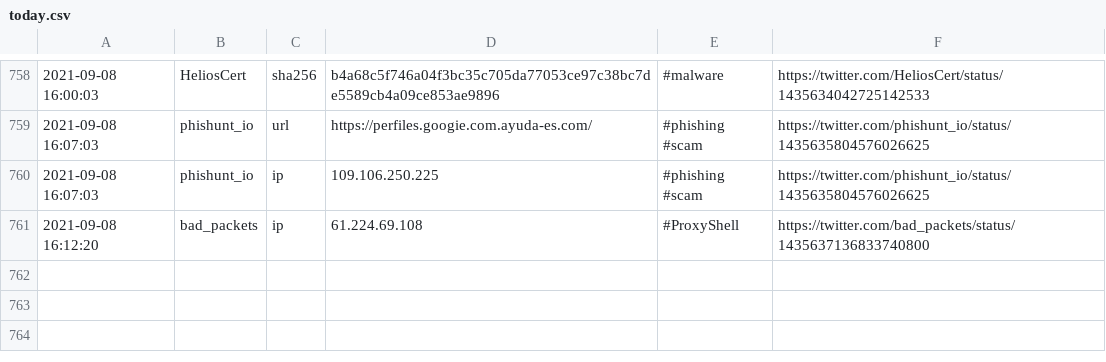
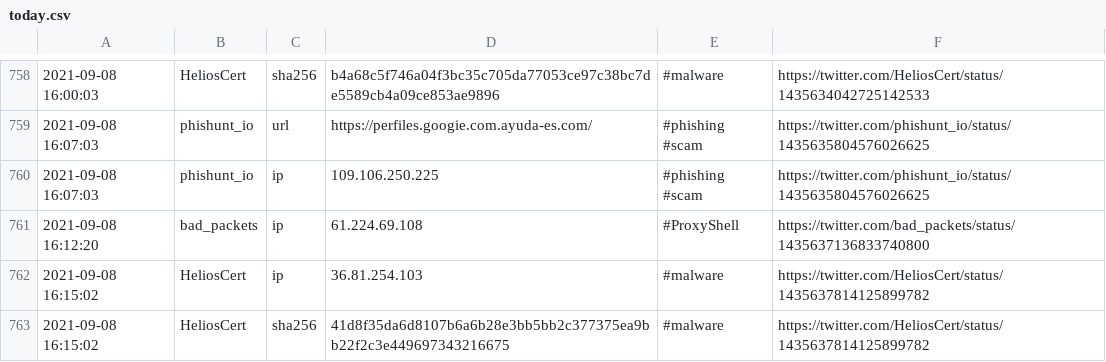
Before and after one commit to 0xT11/TweetFeed, a CSV file: today.csv, drawn as a sheet; only a part is shown, gaps mark what is left out; the diff names each change by its address in the sheet, - before the commit and + after, or states it on an @@ line.

```diff
--- a/today.csv
+++ b/today.csv
+row 762: 2021-09-08 16:15:02 | HeliosCert | ip | 36.81.254.103 | #malware | https://twitter.com/HeliosCert/status/1435637814125899782
+row 763: 2021-09-08 16:15:02 | HeliosCert | sha256 | 41d8f35da6d8107b6a6b28e3bb5bb2c377375ea9bb22f2c3e449697343216675 | #malware | https://twitter.com/HeliosCert/status/1435637814125899782
```
Also changed, not shown: Sep_2021/20210908.csv, week.csv, 3 other files.
